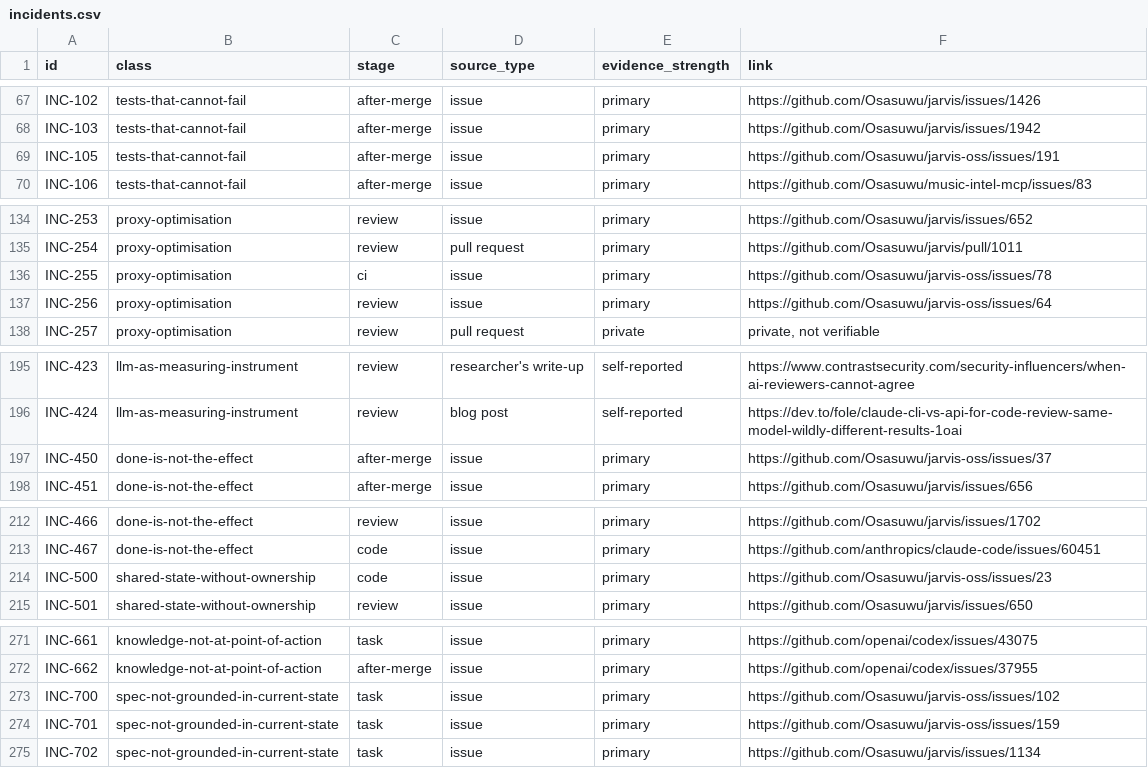
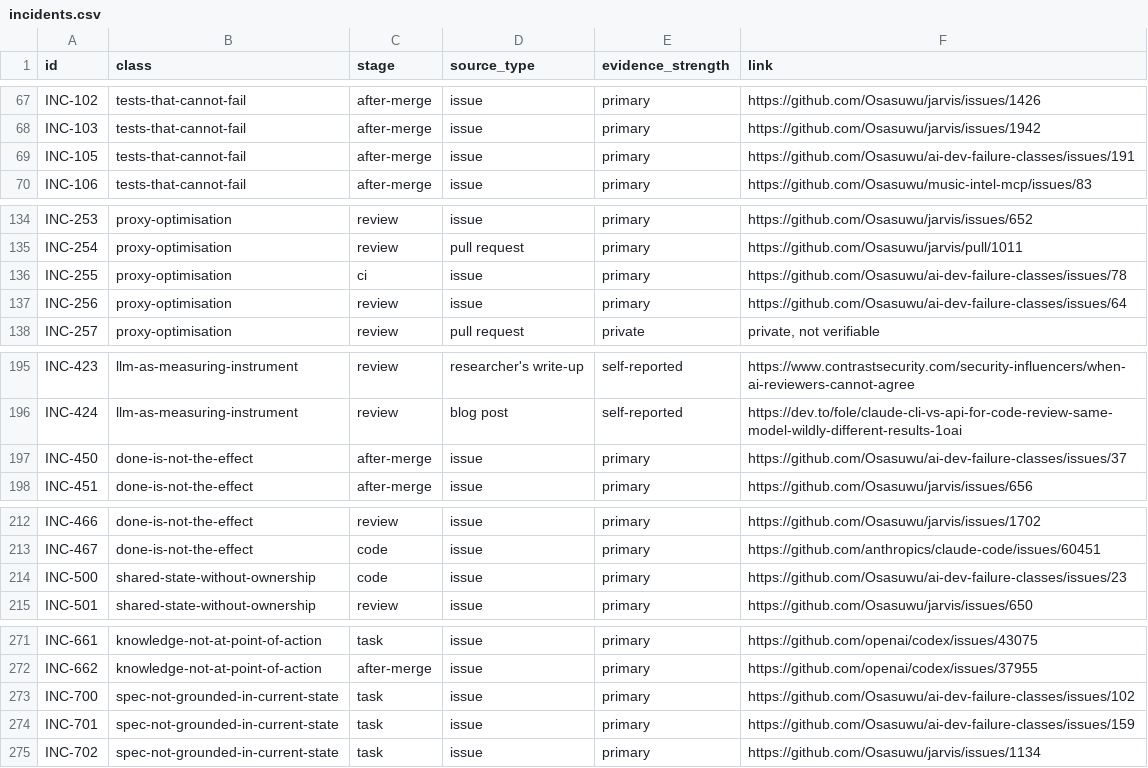
Before and after one commit to Osasuwu/ai-dev-failure-classes, a CSV file: incidents/incidents.csv, drawn as a sheet; only a part is shown, gaps mark what is left out; the diff covers the shown part only.

```diff
--- a/incidents/incidents.csv
+++ b/incidents/incidents.csv
@@ -68,3 +68,3 @@ INC-102,tests-that-cannot-fail,after-merge,issue,primary,https://github.com/Osas
 INC-103,tests-that-cannot-fail,after-merge,issue,primary,https://github.com/Osasuwu/jarvis/issues/1942
-INC-105,tests-that-cannot-fail,after-merge,issue,primary,https://github.com/Osasuwu/jarvis-oss/issues/191
+INC-105,tests-that-cannot-fail,after-merge,issue,primary,https://github.com/Osasuwu/ai-dev-failure-classes/issues/191
 INC-106,tests-that-cannot-fail,after-merge,issue,primary,https://github.com/Osasuwu/music-intel-mcp/issues/83
@@ -135,4 +135,4 @@ INC-253,proxy-optimisation,review,issue,primary,https://github.com/Osasuwu/jarvi
 INC-254,proxy-optimisation,review,pull request,primary,https://github.com/Osasuwu/jarvis/pull/1011
-INC-255,proxy-optimisation,ci,issue,primary,https://github.com/Osasuwu/jarvis-oss/issues/78
-INC-256,proxy-optimisation,review,issue,primary,https://github.com/Osasuwu/jarvis-oss/issues/64
+INC-255,proxy-optimisation,ci,issue,primary,https://github.com/Osasuwu/ai-dev-failure-classes/issues/78
+INC-256,proxy-optimisation,review,issue,primary,https://github.com/Osasuwu/ai-dev-failure-classes/issues/64
 INC-257,proxy-optimisation,review,pull request,private,"private, not verifiable"
@@ -196,3 +196,3 @@ INC-423,llm-as-measuring-instrument,review,researcher's write-up,self-reported,h
 INC-424,llm-as-measuring-instrument,review,blog post,self-reported,https://dev.to/fole/claude-cli-vs-api-for-code-review-same-model-wildly-different-results-1oai
-INC-450,done-is-not-the-effect,after-merge,issue,primary,https://github.com/Osasuwu/jarvis-oss/issues/37
+INC-450,done-is-not-the-effect,after-merge,issue,primary,https://github.com/Osasuwu/ai-dev-failure-classes/issues/37
 INC-451,done-is-not-the-effect,after-merge,issue,primary,https://github.com/Osasuwu/jarvis/issues/656
@@ -213,3 +213,3 @@ INC-466,done-is-not-the-effect,review,issue,primary,https://github.com/Osasuwu/j
 INC-467,done-is-not-the-effect,code,issue,primary,https://github.com/anthropics/claude-code/issues/60451
-INC-500,shared-state-without-ownership,code,issue,primary,https://github.com/Osasuwu/jarvis-oss/issues/23
+INC-500,shared-state-without-ownership,code,issue,primary,https://github.com/Osasuwu/ai-dev-failure-classes/issues/23
 INC-501,shared-state-without-ownership,review,issue,primary,https://github.com/Osasuwu/jarvis/issues/650
@@ -272,4 +272,4 @@ INC-661,knowledge-not-at-point-of-action,task,issue,primary,https://github.com/o
 INC-662,knowledge-not-at-point-of-action,after-merge,issue,primary,https://github.com/openai/codex/issues/37955
-INC-700,spec-not-grounded-in-current-state,task,issue,primary,https://github.com/Osasuwu/jarvis-oss/issues/102
-INC-701,spec-not-grounded-in-current-state,task,issue,primary,https://github.com/Osasuwu/jarvis-oss/issues/159
+INC-700,spec-not-grounded-in-current-state,task,issue,primary,https://github.com/Osasuwu/ai-dev-failure-classes/issues/102
+INC-701,spec-not-grounded-in-current-state,task,issue,primary,https://github.com/Osasuwu/ai-dev-failure-classes/issues/159
 INC-702,spec-not-grounded-in-current-state,task,issue,primary,https://github.com/Osasuwu/jarvis/issues/1134
```
Also changed, not shown: 31 edited cells elsewhere in this file, 10 other files.
